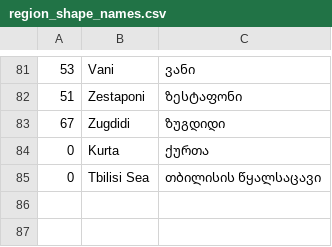
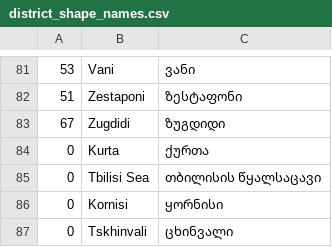
Before and after one commit to JumpStartGeorgia/Xtraktr, a CSV file: data_files/district_shape_names.csv (was data_files/region_shape_names.csv), drawn as a sheet; only a part is shown, gaps mark what is left out.

Commit message:
new district shapes

```diff
--- a/data_files/region_shape_names.csv
+++ b/data_files/district_shape_names.csv
@@ -85 +85,3 @@
 "0","Tbilisi Sea","თბილისის წყალსაცავი"
+"0","Kornisi","ყორნისი"
+"0","Tskhinvali","ცხინვალი"
```
Also changed, not shown: 7 other files.
